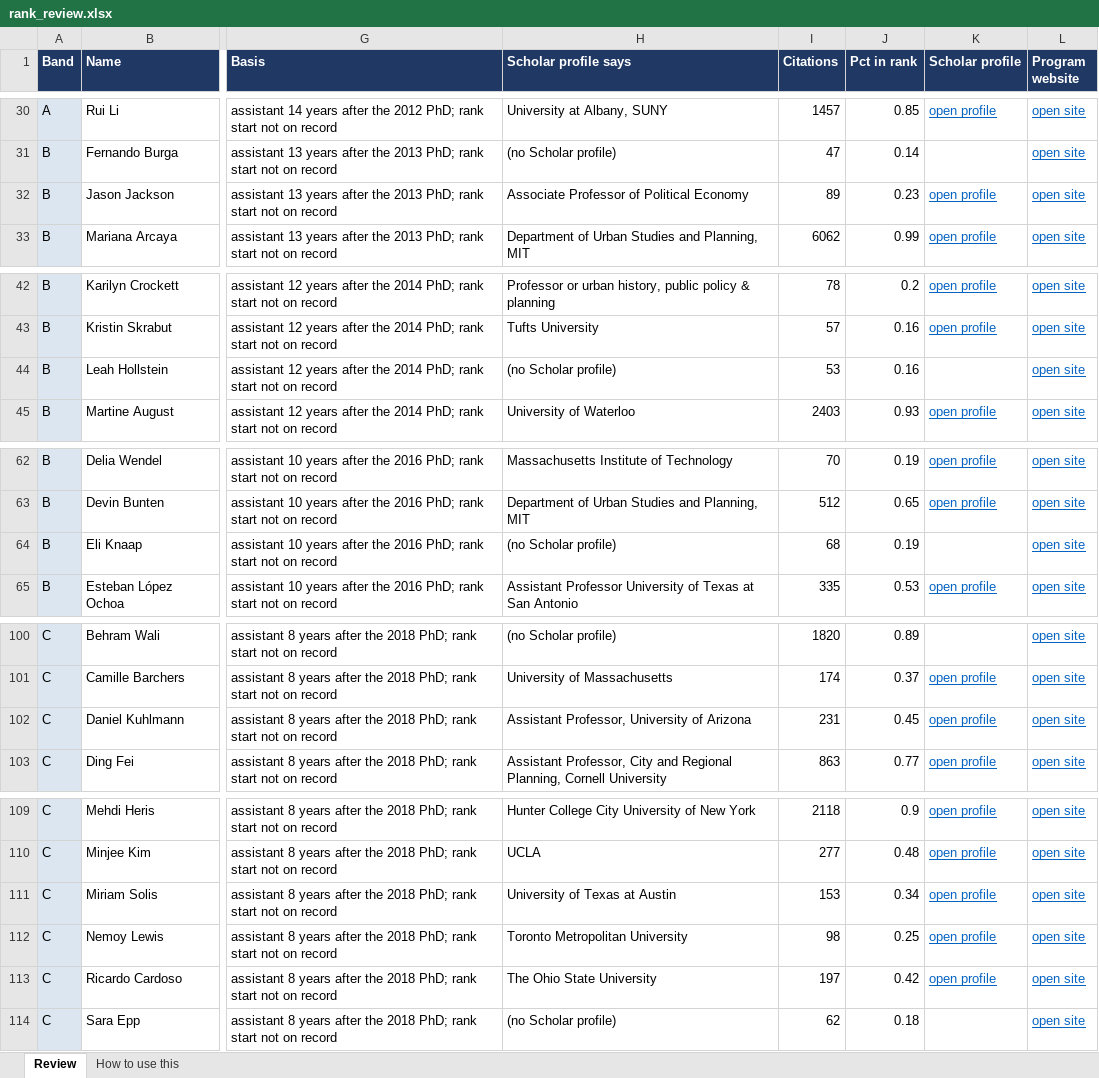
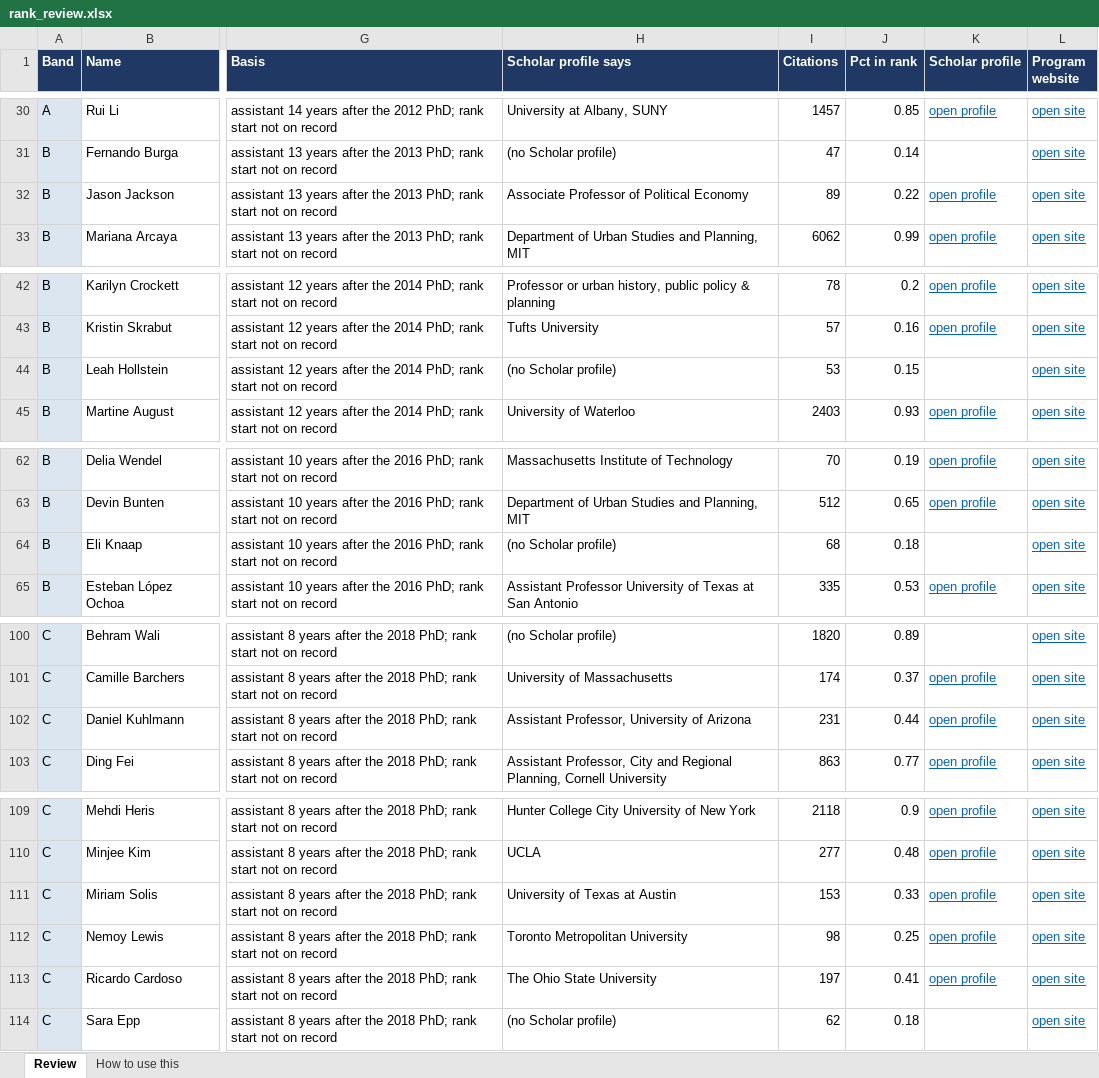
Before and after one commit to aakarner/planning-citation-metrics, an Excel workbook: data/review/rank_review.xlsx, sheet Review, drawn as a sheet; only a part is shown, gaps mark what is left out; values as stored, in another font and other column widths than the file's, no borders; the diff covers the shown part only; the diff names each change by its address in the sheet, - before the commit and + after, or states it on an @@ line.

```diff
--- a/data/review/rank_review.xlsx (sheet Review)
+++ b/data/review/rank_review.xlsx (sheet Review)
-J32 (Pct in rank): 0.23
+J32 (Pct in rank): 0.22
-J44 (Pct in rank): 0.16
+J44 (Pct in rank): 0.15
-J64 (Pct in rank): 0.19
+J64 (Pct in rank): 0.18
-J102 (Pct in rank): 0.45
+J102 (Pct in rank): 0.44
-J111 (Pct in rank): 0.34
+J111 (Pct in rank): 0.33
-J113 (Pct in rank): 0.42
+J113 (Pct in rank): 0.41
```
Also changed, not shown: 12 edited cells elsewhere in this sheet.
